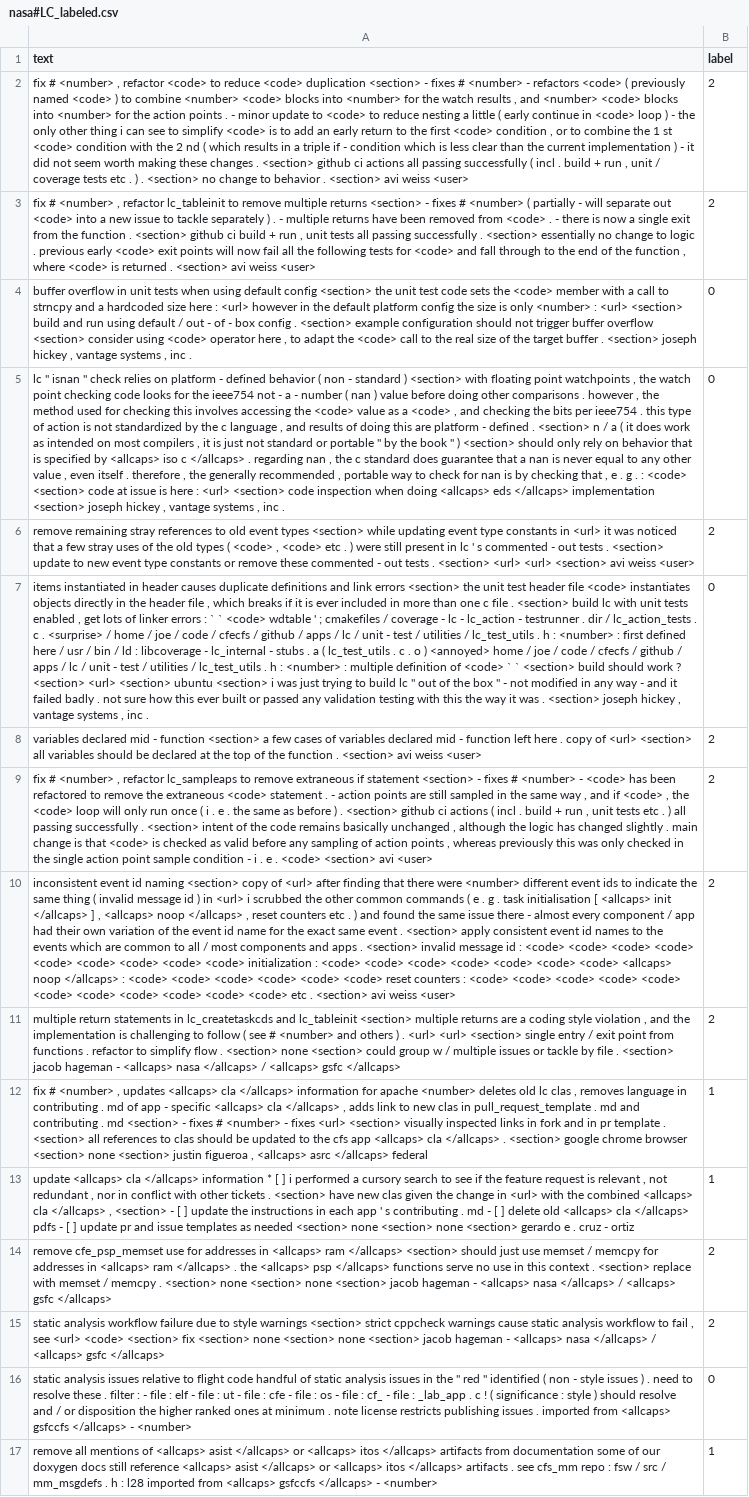
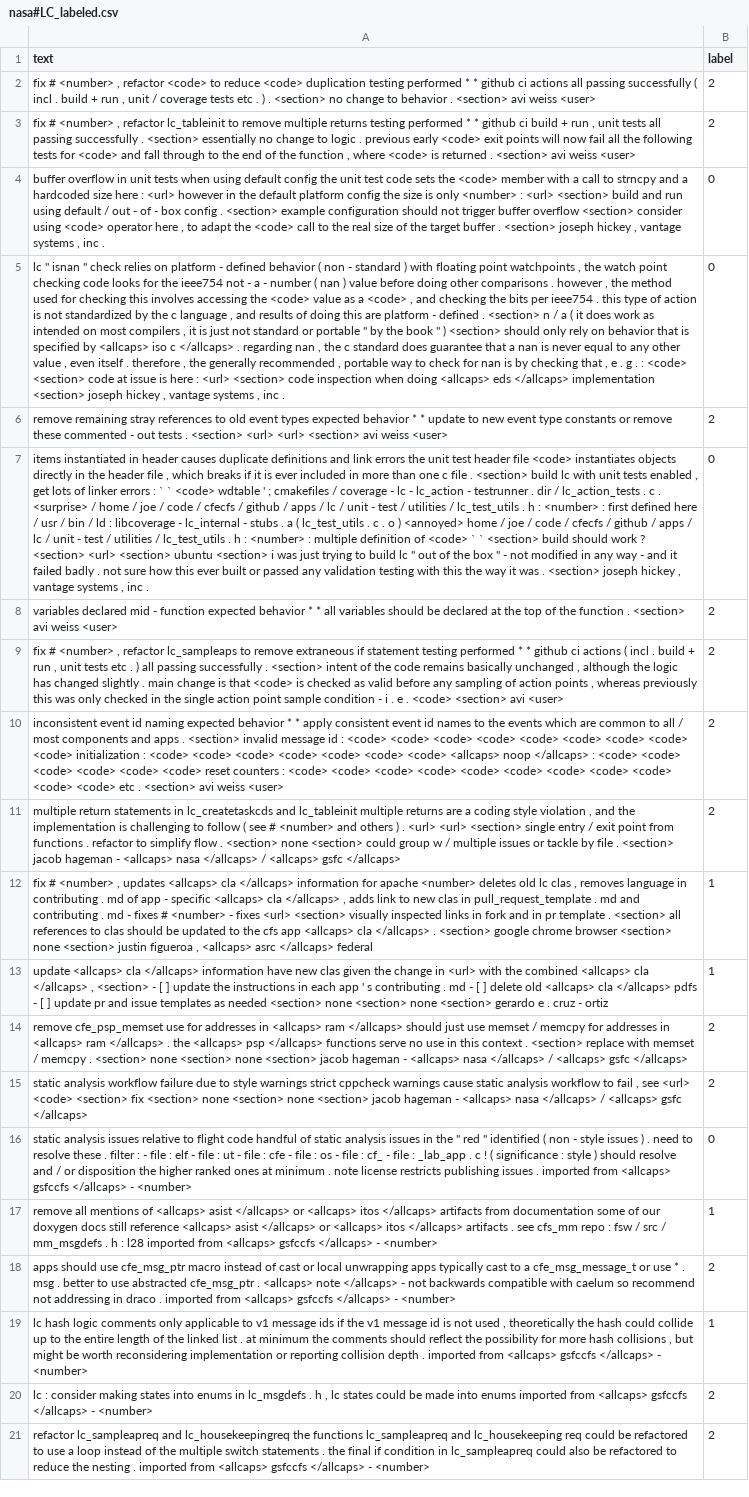
Before and after one commit to danielchang0012/NASA-CFS-Issue-Classifier, a CSV file: data_labeled/nasa#LC_labeled.csv, drawn as a sheet; only a part is shown; the shorter side is filled out with more unchanged rows; the diff names each change by its address in the sheet, - before the commit and + after, or states it on an @@ line.

```diff
--- a/data_labeled/nasa#LC_labeled.csv
+++ b/data_labeled/nasa#LC_labeled.csv
-A2 (text): …<code> duplication <section> - fixes # <number> - refactors <code> ( previously named <code> ) to combine <number> <code> blocks into <number> for the watch results , and <number> <code> blocks into <number> for the action points . - minor update to <code> to reduce nesting a little ( early continue in <code> loop ) - the only other thing i can see to simplify <code> is to add an early return to the first <code> condition , or to combine the 1 st <code> condition with the 2 nd ( which results in a triple if - condition which is less clear than the current implementation ) - it did not seem worth making these changes . <section> github ci…
+A2 (text): …<code> duplication testing performed * * github ci…
-A3 (text): …multiple returns <section> - fixes # <number> ( partially - will separate out <code> into a new issue to tackle separately ) . - multiple returns have been removed from <code> . - there is now a single exit from the function . <section> github ci…
+A3 (text): …multiple returns testing performed * * github ci…
-A4 (text): …default config <section> the unit…
+A4 (text): …default config the unit…
-A5 (text): …standard ) <section> with floating…
+A5 (text): …standard ) with floating…
-A6 (text): …event types <section> while updating event type constants in <url> it was noticed that a few stray uses of the old types ( <code> , <code> etc . ) were still present in lc ' s commented - out tests . <section> update to…
+A6 (text): …event types expected behavior * * update to…
-A7 (text): …link errors <section> the unit…
+A7 (text): …link errors the unit…
-A8 (text): …- function <section> a few cases of variables declared mid - function left here . copy of <url> <section> all variables…
+A8 (text): …- function expected behavior * * all variables…
-A9 (text): …if statement <section> - fixes # <number> - <code> has been refactored to remove the extraneous <code> statement . - action points are still sampled in the same way , and if <code> , the <code> loop will only run once ( i . e . the same as before ) . <section> github ci…
+A9 (text): …if statement testing performed * * github ci…
-A10 (text): …id naming <section> copy of <url> after finding that there were <number> different event ids to indicate the same thing ( invalid message id ) in <url> i scrubbed the other common commands ( e . g . task initialisation [ <allcaps> init </allcaps> ] , <allcaps> noop </allcaps> , reset counters etc . ) and found the same issue there - almost every component / app had their own variation of the event id name for the exact same event . <section> apply consistent…
+A10 (text): …id naming expected behavior * * apply consistent…
-A11 (text): …and lc_tableinit <section> multiple returns…
+A11 (text): …and lc_tableinit multiple returns…
-A12 (text): …. md <section> - fixes…
+A12 (text): …. md - fixes…
-A13 (text): …</allcaps> information * [ ] i performed a cursory search to see if the feature request is relevant , not redundant , nor in conflict with other tickets . <section> have new…
+A13 (text): …</allcaps> information have new…
-A14 (text): …ram </allcaps> <section> should just…
+A14 (text): …ram </allcaps> should just…
-A15 (text): …style warnings <section> strict cppcheck…
+A15 (text): …style warnings strict cppcheck…
```
Also changed, not shown: data_labeled/nasa#CF_labeled.csv, data_labeled/nasa#CS_labeled.csv, 12 other files.
